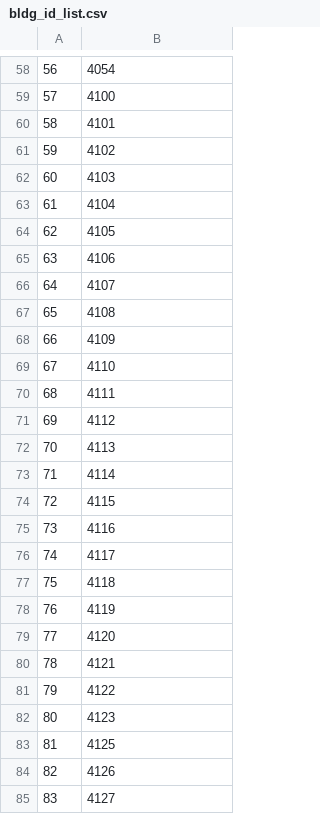
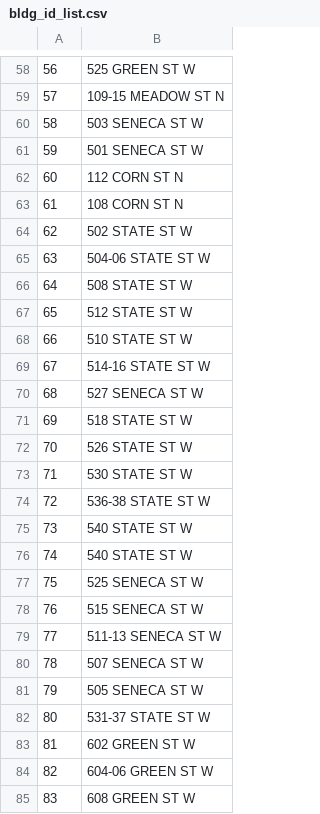
Before and after one commit to urbanopt/blocpower_ithaca, a CSV file: GeoJSON_Processing/bldg_id_list.csv, drawn as a sheet; only a part is shown, gaps mark what is left out; the diff covers the shown part only.

```diff
--- a/GeoJSON_Processing/bldg_id_list.csv
+++ b/GeoJSON_Processing/bldg_id_list.csv
@@ -58,28 +58,28 @@
-56,4054
-57,4100
-58,4101
-59,4102
-60,4103
-61,4104
-62,4105
-63,4106
-64,4107
-65,4108
-66,4109
-67,4110
-68,4111
-69,4112
-70,4113
-71,4114
-72,4115
-73,4116
-74,4117
-75,4118
-76,4119
-77,4120
-78,4121
-79,4122
-80,4123
-81,4125
-82,4126
-83,4127
+56,525 GREEN ST W
+57,109-15 MEADOW ST N
+58,503 SENECA ST W
+59,501 SENECA ST W
+60,112 CORN ST N
+61,108 CORN ST N
+62,502 STATE ST W
+63,504-06 STATE ST W
+64,508 STATE ST W
+65,512 STATE ST W
+66,510 STATE ST W
+67,514-16 STATE ST W
+68,527 SENECA ST W
+69,518 STATE ST W
+70,526 STATE ST W
+71,530 STATE ST W
+72,536-38 STATE ST W
+73,540 STATE ST W
+74,540 STATE ST W
+75,525 SENECA ST W
+76,515 SENECA ST W
+77,511-13 SENECA ST W
+78,507 SENECA ST W
+79,505 SENECA ST W
+80,531-37 STATE ST W
+81,602 GREEN ST W
+82,604-06 GREEN ST W
+83,608 GREEN ST W
```
Also changed, not shown: 85 edited cells elsewhere in this file, 2 other files.
